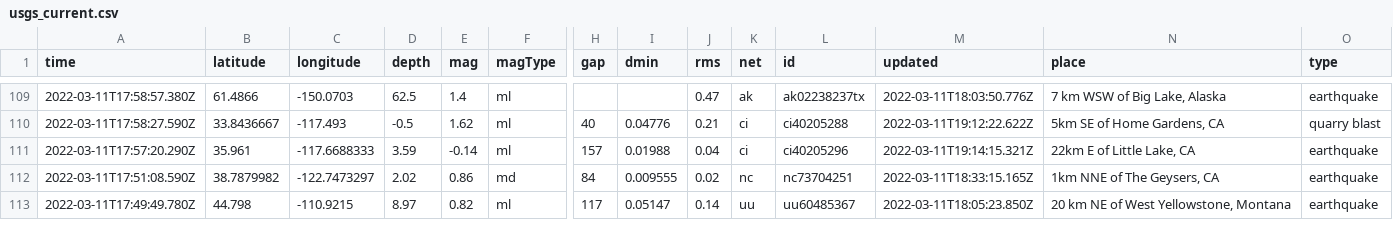
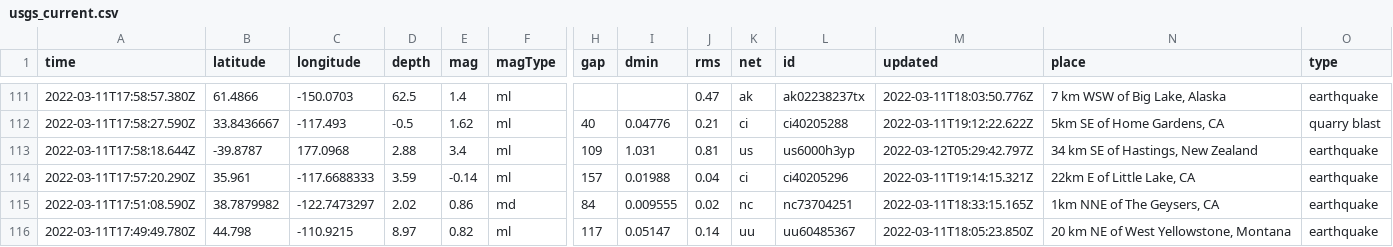
Before and after one commit to lambrechts/nicar2022-github-actions, a CSV file: usgs_current.csv, drawn as a sheet; only a part is shown, gaps mark what is left out; rows hold the shown columns only; the diff covers the shown part only; the diff names each change by its address in the sheet, - before the commit and + after, or states it on an @@ line.

```diff
--- a/usgs_current.csv
+++ b/usgs_current.csv
+row 113: 2022-03-11T17:58:18.644Z | -39.8787 | 177.0968 | 2.88 | 3.4 | ml | 109 | 1.031 | 0.81 | us | us6000h3yp | 2022-03-12T05:29:42.797Z | 34 km SE of Hastings, New Zealand | earthquake
```
Also changed, not shown: 2 added rows, 3 removed rows and 10 edited cells elsewhere in this file, usgs_main.csv.
